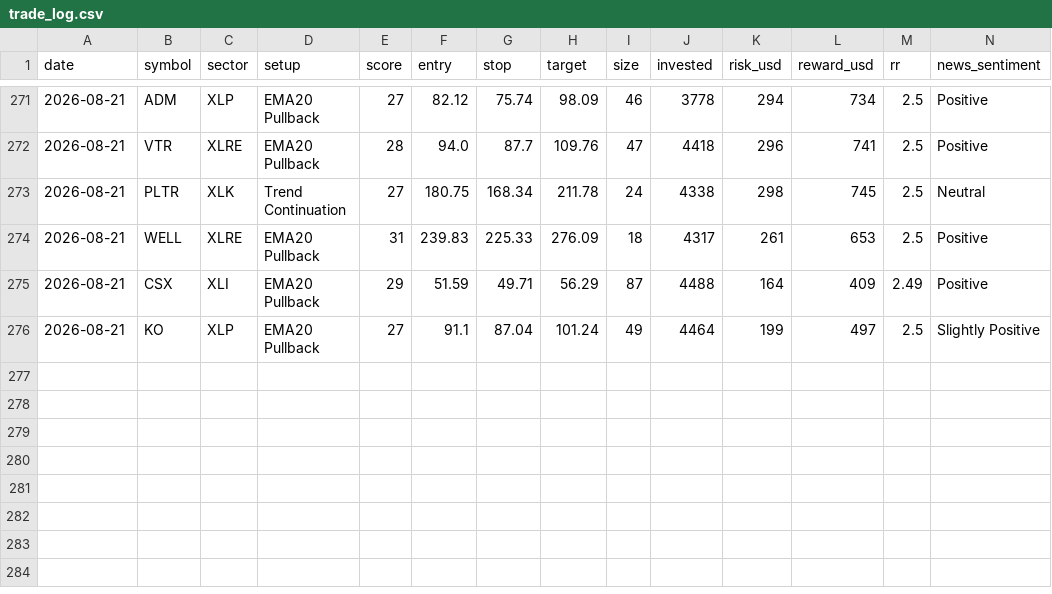
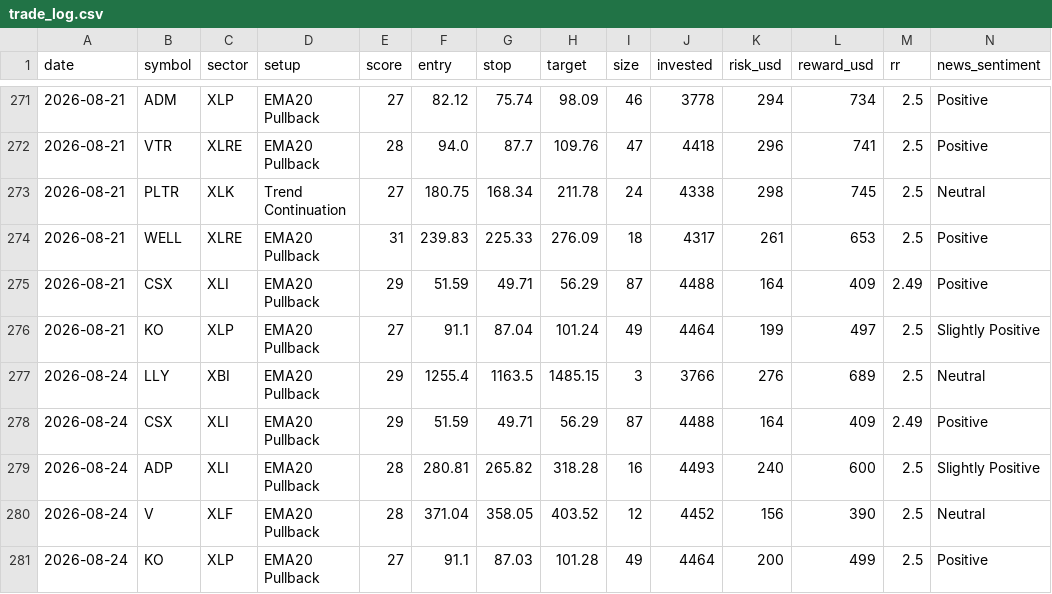
Before and after one commit to prabha-v2/swing-trading-agent-us, a CSV file: trade_log.csv, drawn as a sheet; only a part is shown, gaps mark what is left out; rows hold the shown columns only; the diff names each change by its address in the sheet, - before the commit and + after, or states it on an @@ line.

```diff
--- a/trade_log.csv
+++ b/trade_log.csv
+row 277: 2026-08-24 | LLY | XBI | EMA20 Pullback | 29 | 1255.4 | 1163.5 | 1485.15 | 3 | 3766 | 276 | 689 | 2.5 | Neutral
+row 278: 2026-08-24 | CSX | XLI | EMA20 Pullback | 29 | 51.59 | 49.71 | 56.29 | 87 | 4488 | 164 | 409 | 2.49 | Positive
+row 279: 2026-08-24 | ADP | XLI | EMA20 Pullback | 28 | 280.81 | 265.82 | 318.28 | 16 | 4493 | 240 | 600 | 2.5 | Slightly Positive
+row 280: 2026-08-24 | V | XLF | EMA20 Pullback | 28 | 371.04 | 358.05 | 403.52 | 12 | 4452 | 156 | 390 | 2.5 | Neutral
+row 281: 2026-08-24 | KO | XLP | EMA20 Pullback | 27 | 91.1 | 87.03 | 101.28 | 49 | 4464 | 200 | 499 | 2.5 | Positive
```
